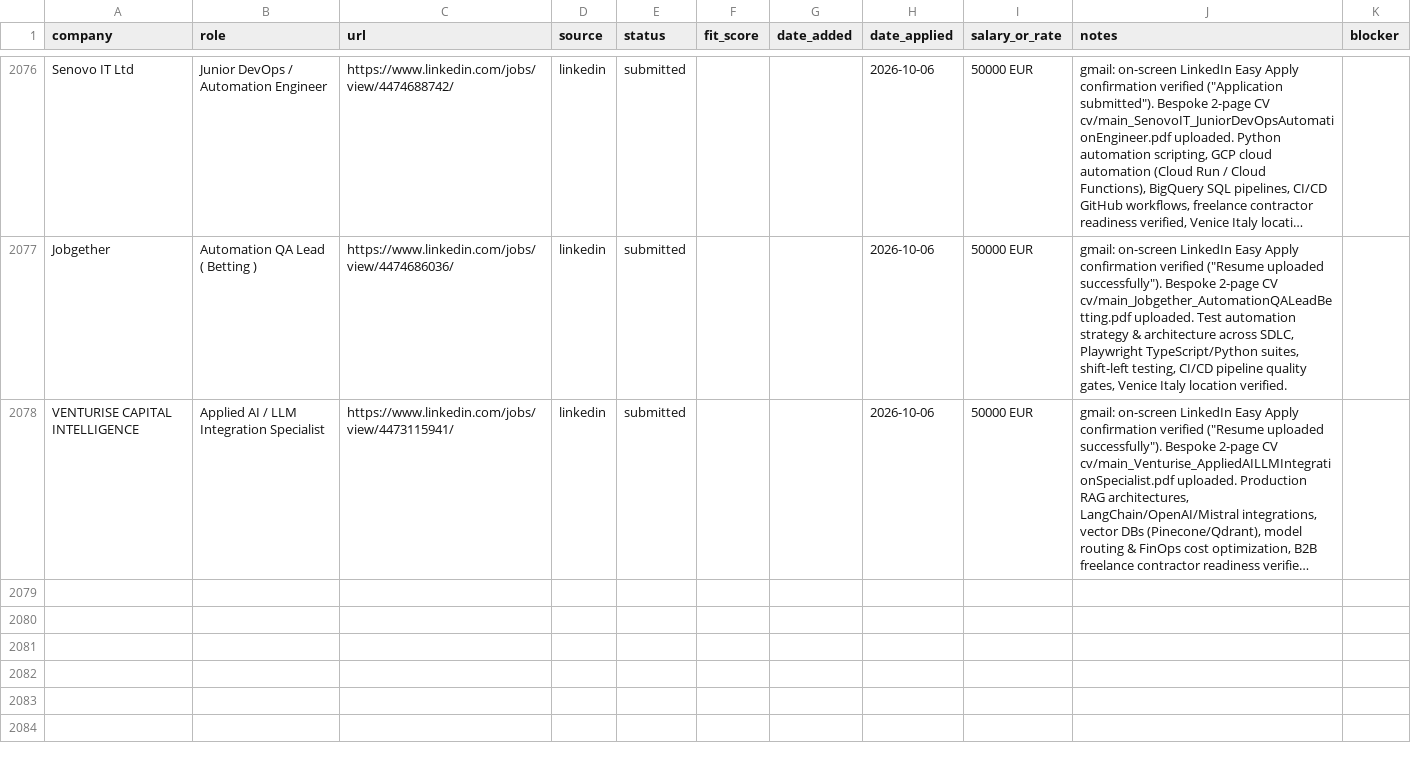
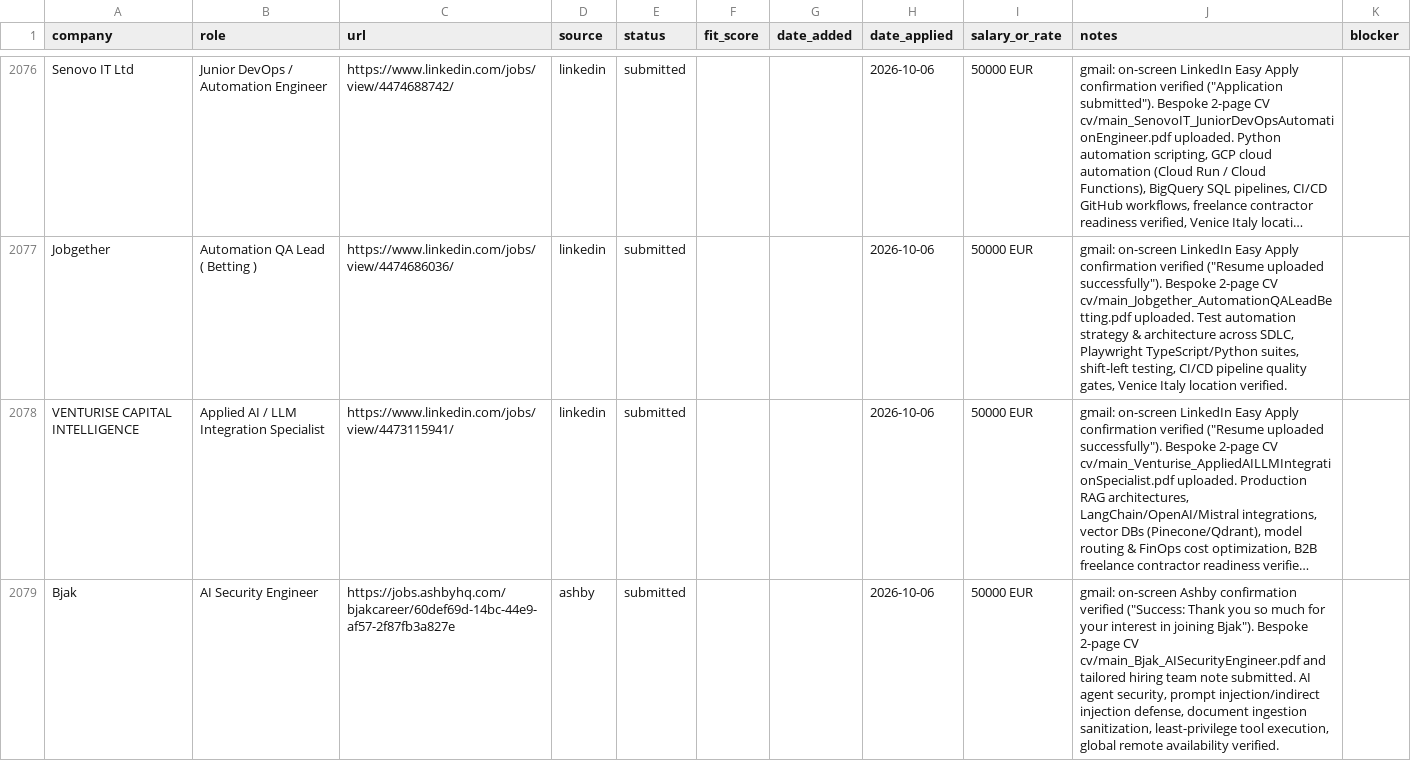
Before and after one commit to prab-gupta/job-hunt, a CSV file: data/csvs/applications.csv, drawn as a sheet; only a part is shown, gaps mark what is left out; long unchanged cells end in …; the diff names each change by its address in the sheet, - before the commit and + after, or states it on an @@ line.

```diff
--- a/data/csvs/applications.csv
+++ b/data/csvs/applications.csv
+row 2079: Bjak | AI Security Engineer | https://jobs.ashbyhq.com/bjakcareer/60def69d-14bc-44e9-af57-2f87fb3a827e | ashby | submitted |  |  | 2026-10-06 | 50000 EUR | gmail: on-screen Ashby confirmation verified ("Success: Thank you so much for your interest in joining Bjak"). Bespoke 2-page CV cv/main_Bjak_AISecurityEngineer.pdf and tailored hiring team note submitted. AI agent security, prompt injection/indirect injection defense, document ingestion sanitization, least-privilege tool execution, global remote availability verified.
```
Also changed, not shown: applications.csv, loop/applications.csv, 2 other files.
